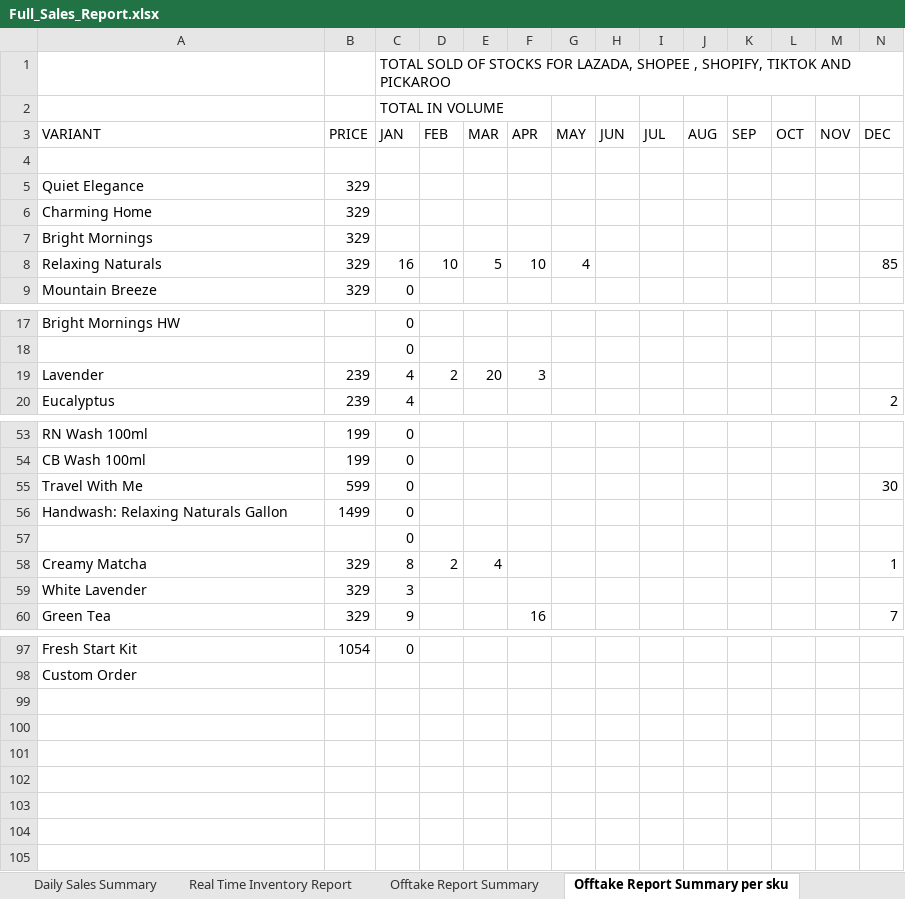
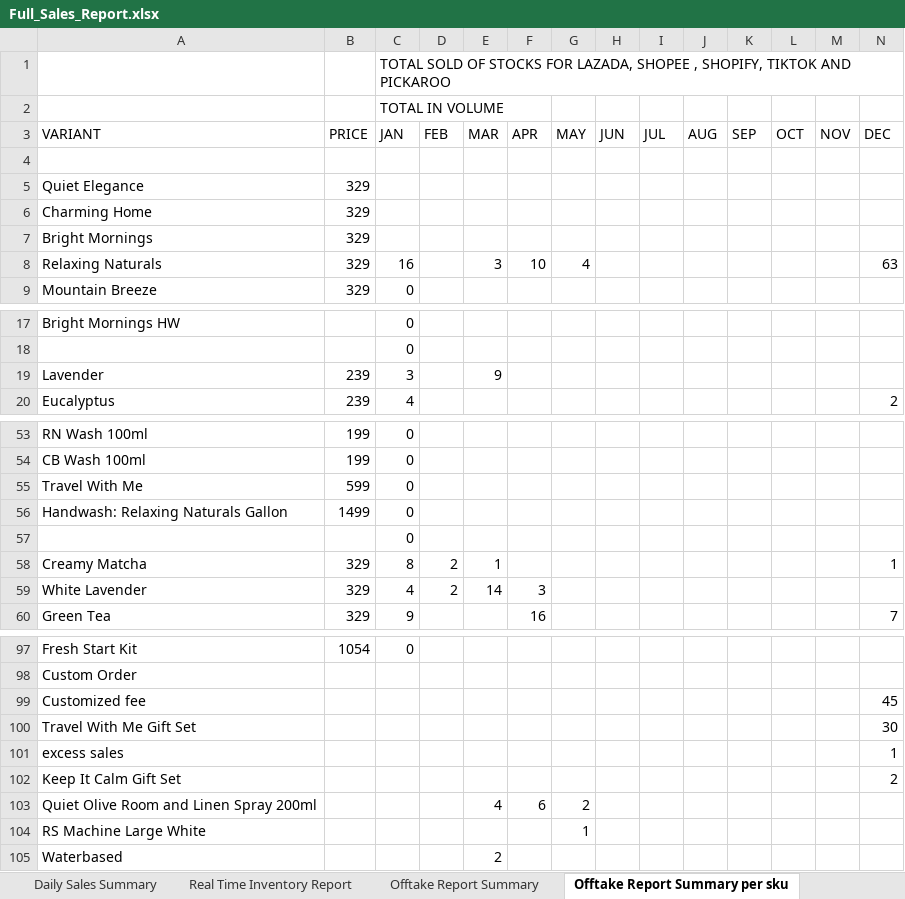
Before and after one commit to luismayrina/Sales-Report-Generator, an Excel workbook: sales_report_app/Full_Sales_Report.xlsx, sheet Offtake Report Summary per sku, drawn as a sheet; only a part is shown, gaps mark what is left out; values as stored, in another font and other column widths than the file's, no borders; the diff covers the shown part only; the diff names each change by its address in the sheet, - before the commit and + after, or states it on an @@ line.

Commit message:
Add GitNexus docs and improve SKU handling
Add GitNexus skill documentation and agent/context files (.claude/skills/*, AGENTS.md, CLAUDE.md) to provide guidance for querying and using GitNexus tools. Update SKU normalization and reporting logic to avoid incorrect substring matches by sorting mapping keys and using exact (case-insensitive) SKU equality; treat unmatched SKUs as new entries instead of logging them by: tightening match_sku, updating normalize_sku, changing write_offtake_per_sku to create rows for new/unmapped SKUs (copying row styles), removing unmapped-log flow and sheet, and adjusting function signatures. Also includes updated Full_Sales_Report.xlsx and a .DS_Store change.

```diff
--- a/sales_report_app/Full_Sales_Report.xlsx (sheet Offtake Report Summary per sku)
+++ b/sales_report_app/Full_Sales_Report.xlsx (sheet Offtake Report Summary per sku)
-D8 (FEB): 10
+D8 (FEB): (empty)
-E8 (MAR): 5
+E8 (MAR): 3
-N8 (DEC): 85
+N8 (DEC): 63
-C19 (JAN): 4
+C19 (JAN): 3
-D19 (FEB): 2
+D19 (FEB): (empty)
-E19 (MAR): 20
+E19 (MAR): 9
-F19 (APR): 3
+F19 (APR): (empty)
-N55 (DEC): 30
+N55 (DEC): (empty)
-E58 (MAR): 4
+E58 (MAR): 1
-C59 (JAN): 3
+C59 (JAN): 4
-D59 (FEB): (empty)
+D59 (FEB): 2
-E59 (MAR): (empty)
+E59 (MAR): 14
-F59 (APR): (empty)
+F59 (APR): 3
+row 99: Customized fee |  |  |  |  |  |  |  |  |  |  |  |  | 45
+row 100: Travel With Me Gift Set |  |  |  |  |  |  |  |  |  |  |  |  | 30
+row 101: excess sales |  |  |  |  |  |  |  |  |  |  |  |  | 1
+row 102: Keep It Calm Gift Set |  |  |  |  |  |  |  |  |  |  |  |  | 2
+row 103: Quiet Olive Room and Linen Spray 200ml |  |  |  | 4 | 6 | 2
+row 104: RS Machine Large White |  |  |  |  |  | 1
+row 105: Waterbased |  |  |  | 2
```
Also changed, not shown: 4 edited cells elsewhere in this sheet, other sheet tabs, 12 other files.
